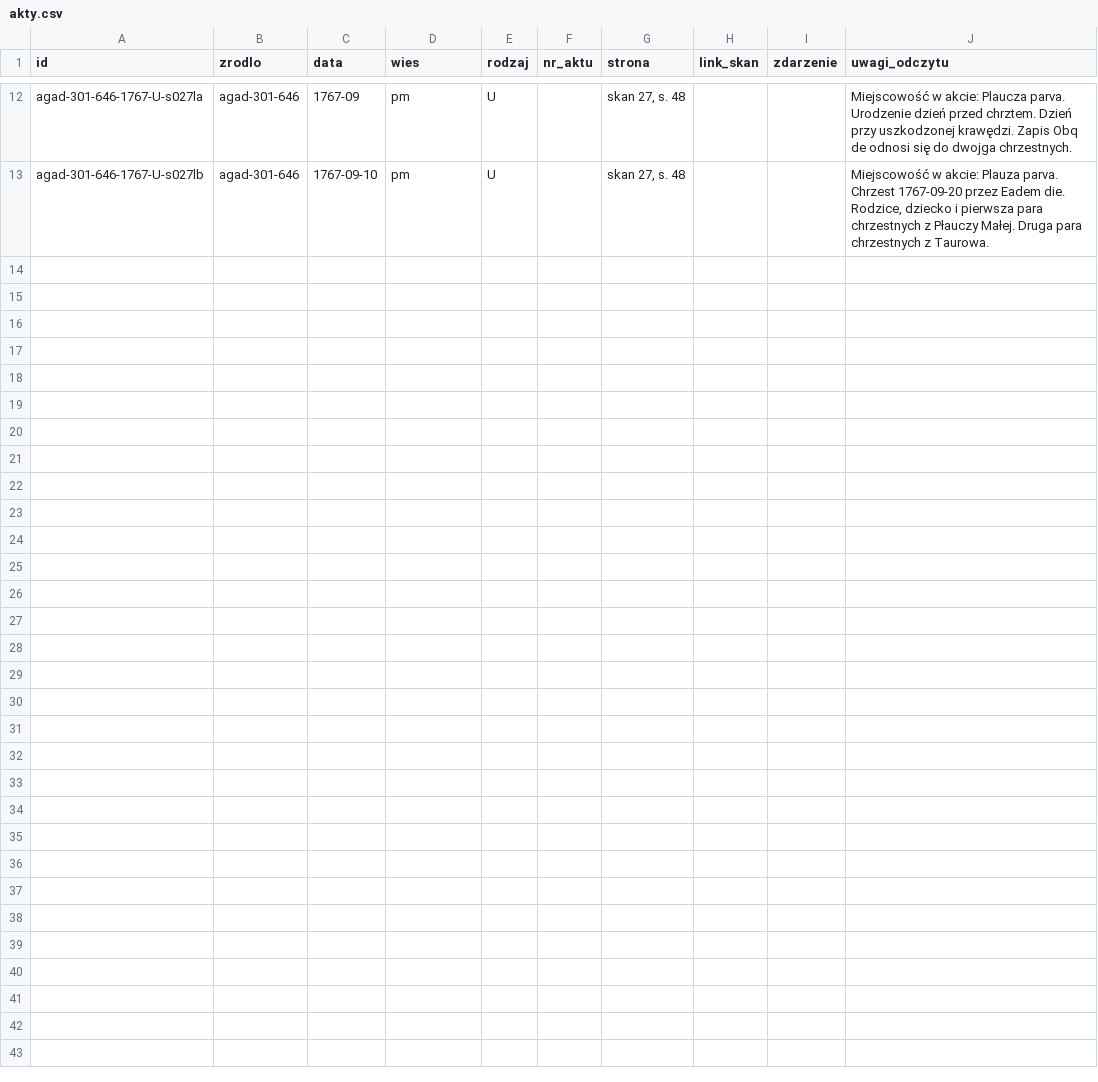
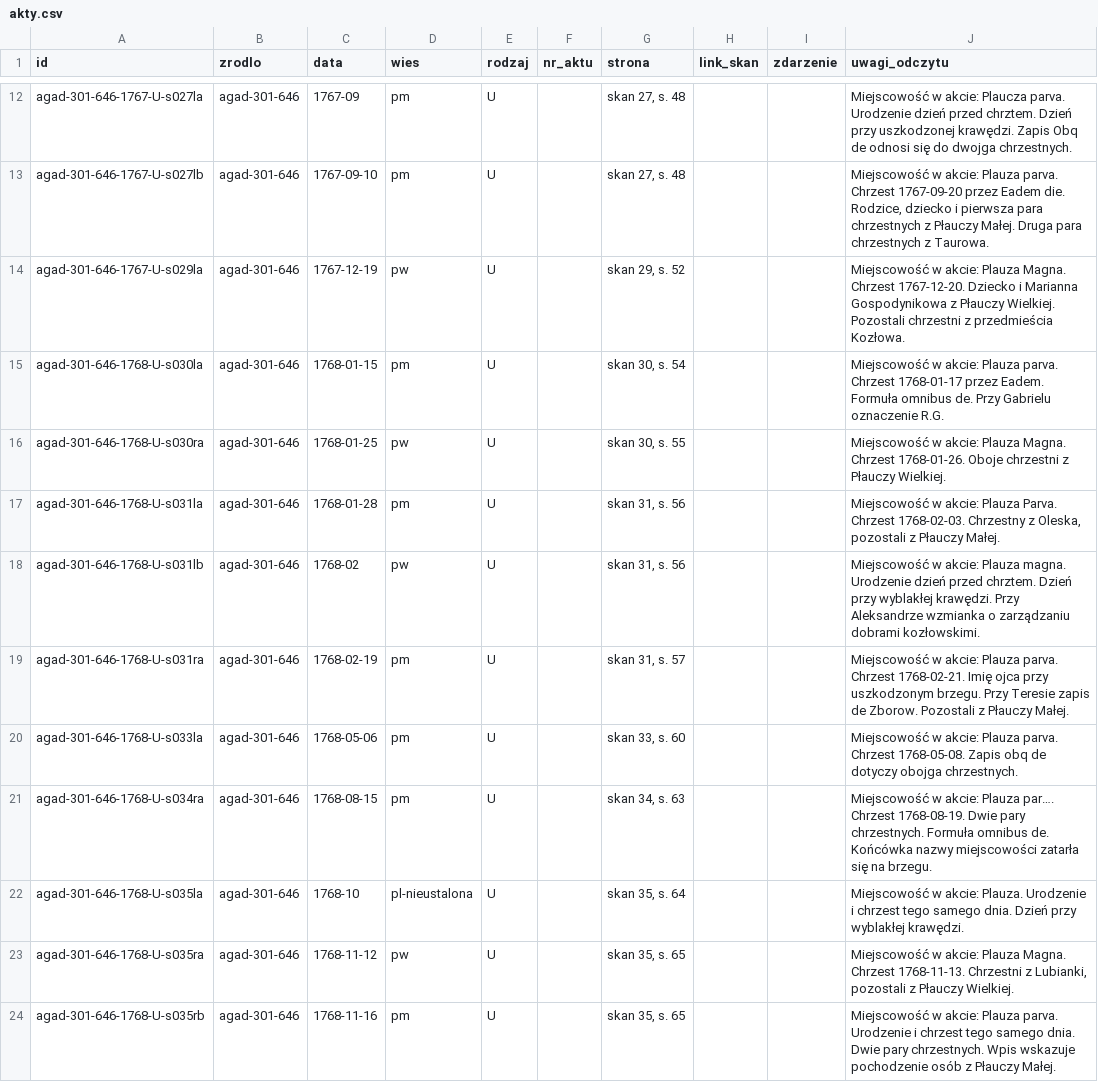
Before and after one commit to Machmi-pro/plaucza-i-okolice, a CSV file: data/agad-301-646/akty.csv, drawn as a sheet; only a part is shown, gaps mark what is left out; the diff covers the shown part only.

```diff
--- a/data/agad-301-646/akty.csv
+++ b/data/agad-301-646/akty.csv
@@ -13 +13,12 @@ agad-301-646-1767-U-s027la,agad-301-646,1767-09,pm,U,,"skan 27, s. 48",,,Miejsco
 agad-301-646-1767-U-s027lb,agad-301-646,1767-09-10,pm,U,,"skan 27, s. 48",,,"Miejscowość w akcie: Plauza parva. Chrzest 1767-09-20 przez Eadem die. Rodzice, dziecko i pierwsza para chrzestnych z Płauczy Małej. Druga para chrzestnych z Taurowa."
+agad-301-646-1767-U-s029la,agad-301-646,1767-12-19,pw,U,,"skan 29, s. 52",,,Miejscowość w akcie: Plauza Magna. Chrzest 1767-12-20. Dziecko i Marianna Gospodynikowa z Płauczy Wielkiej. Pozostali chrzestni z przedmieścia Kozłowa.
+agad-301-646-1768-U-s030la,agad-301-646,1768-01-15,pm,U,,"skan 30, s. 54",,,Miejscowość w akcie: Plauza parva. Chrzest 1768-01-17 przez Eadem. Formuła omnibus de. Przy Gabrielu oznaczenie R.G.
+agad-301-646-1768-U-s030ra,agad-301-646,1768-01-25,pw,U,,"skan 30, s. 55",,,Miejscowość w akcie: Plauza Magna. Chrzest 1768-01-26. Oboje chrzestni z Płauczy Wielkiej.
+agad-301-646-1768-U-s031la,agad-301-646,1768-01-28,pm,U,,"skan 31, s. 56",,,"Miejscowość w akcie: Plauza Parva. Chrzest 1768-02-03. Chrzestny z Oleska, pozostali z Płauczy Małej."
+agad-301-646-1768-U-s031lb,agad-301-646,1768-02,pw,U,,"skan 31, s. 56",,,Miejscowość w akcie: Plauza magna. Urodzenie dzień przed chrztem. Dzień przy wyblakłej krawędzi. Przy Aleksandrze wzmianka o zarządzaniu dobrami kozłowskimi.
+agad-301-646-1768-U-s031ra,agad-301-646,1768-02-19,pm,U,,"skan 31, s. 57",,,Miejscowość w akcie: Plauza parva. Chrzest 1768-02-21. Imię ojca przy uszkodzonym brzegu. Przy Teresie zapis de Zborow. Pozostali z Płauczy Małej.
+agad-301-646-1768-U-s033la,agad-301-646,1768-05-06,pm,U,,"skan 33, s. 60",,,Miejscowość w akcie: Plauza parva. Chrzest 1768-05-08. Zapis obq de dotyczy obojga chrzestnych.
+agad-301-646-1768-U-s034ra,agad-301-646,1768-08-15,pm,U,,"skan 34, s. 63",,,Miejscowość w akcie: Plauza par…. Chrzest 1768-08-19. Dwie pary chrzestnych. Formuła omnibus de. Końcówka nazwy miejscowości zatarła się na brzegu.
+agad-301-646-1768-U-s035la,agad-301-646,1768-10,pl-nieustalona,U,,"skan 35, s. 64",,,Miejscowość w akcie: Plauza. Urodzenie i chrzest tego samego dnia. Dzień przy wyblakłej krawędzi.
+agad-301-646-1768-U-s035ra,agad-301-646,1768-11-12,pw,U,,"skan 35, s. 65",,,"Miejscowość w akcie: Plauza Magna. Chrzest 1768-11-13. Chrzestni z Lubianki, pozostali z Płauczy Wielkiej."
+agad-301-646-1768-U-s035rb,agad-301-646,1768-11-16,pm,U,,"skan 35, s. 65",,,Miejscowość w akcie: Plauza parva. Urodzenie i chrzest tego samego dnia. Dwie pary chrzestnych. Wpis wskazuje pochodzenie osób z Płauczy Małej.
```
Also changed, not shown: 10 added rows elsewhere in this file, data/stan-rocznikow.csv, 5 other files.
